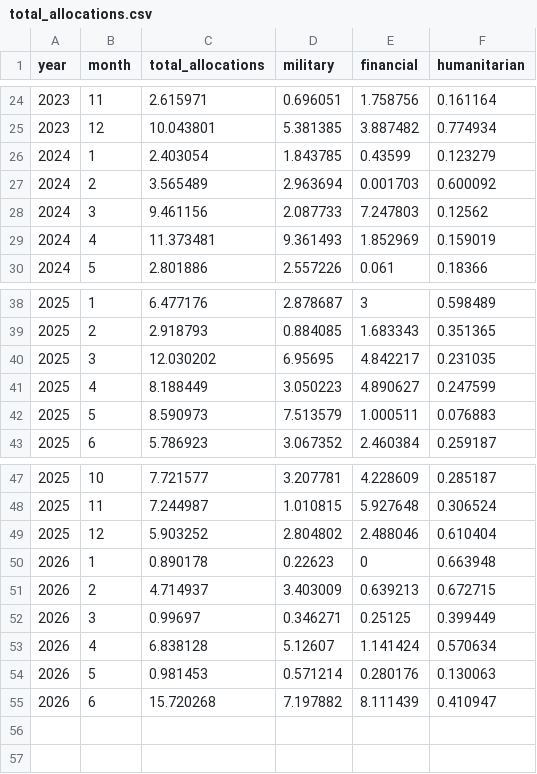
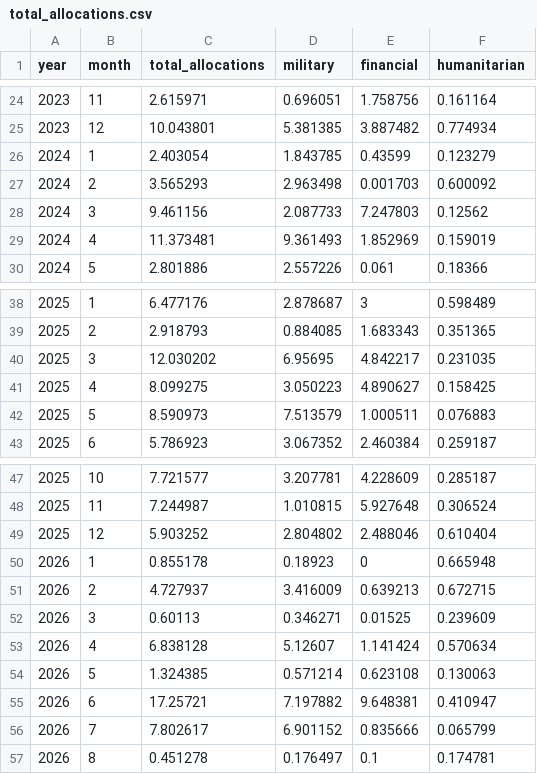
Before and after one commit to UkraineSupportTrackerWebsite/ukraine-support-tracker, a CSV file: data-preview/total_allocations.csv, drawn as a sheet; only a part is shown, gaps mark what is left out.

```diff
--- a/data-preview/total_allocations.csv
+++ b/data-preview/total_allocations.csv
@@ -26,3 +26,3 @@
 2024,1,2.403054,1.843785,0.43599,0.123279
-2024,2,3.565489,2.963694,0.001703,0.600092
+2024,2,3.565293,2.963498,0.001703,0.600092
 2024,3,9.461156,2.087733,7.247803,0.12562
@@ -40,3 +40,3 @@
 2025,3,12.030202,6.95695,4.842217,0.231035
-2025,4,8.188449,3.050223,4.890627,0.247599
+2025,4,8.099275,3.050223,4.890627,0.158425
 2025,5,8.590973,7.513579,1.000511,0.076883
@@ -49,7 +49,9 @@
 2025,12,5.903252,2.804802,2.488046,0.610404
-2026,1,0.890178,0.22623,0,0.663948
-2026,2,4.714937,3.403009,0.639213,0.672715
-2026,3,0.99697,0.346271,0.25125,0.399449
+2026,1,0.855178,0.18923,0,0.665948
+2026,2,4.727937,3.416009,0.639213,0.672715
+2026,3,0.60113,0.346271,0.01525,0.239609
 2026,4,6.838128,5.12607,1.141424,0.570634
-2026,5,0.981453,0.571214,0.280176,0.130063
-2026,6,15.720268,7.197882,8.111439,0.410947
+2026,5,1.324385,0.571214,0.623108,0.130063
+2026,6,17.25721,7.197882,9.648381,0.410947
+2026,7,7.802617,6.901152,0.835666,0.065799
+2026,8,0.451278,0.176497,0.1,0.174781
```
Also changed, not shown: data-preview/data_explorer.csv, data-preview/eu_aid_shares.csv, 3 other files.
